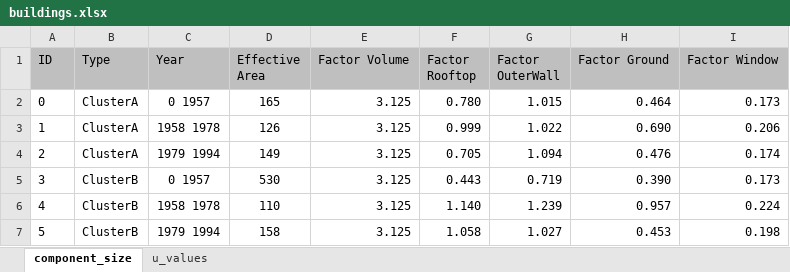
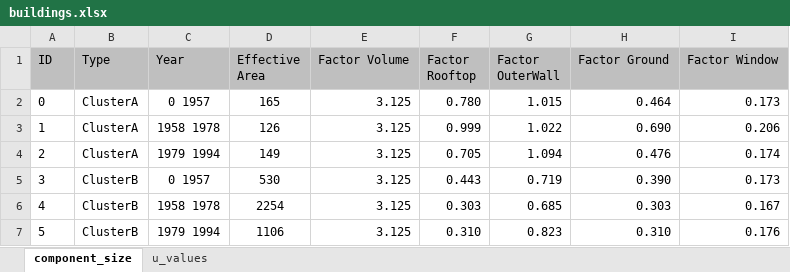
Before and after one commit to SeRemy/Subsidy-Optimization, an Excel workbook: raw_inputs/buildings.xlsx, sheet component_size, drawn as a sheet; values as stored, in another font and other column widths than the file's, no borders; the diff names each change by its address in the sheet, - before the commit and + after, or states it on an @@ line.

Commit message:
buildings.xlsx was adapted to linear interpolation of clusters

```diff
--- a/raw_inputs/buildings.xlsx (sheet component_size)
+++ b/raw_inputs/buildings.xlsx (sheet component_size)
-D6 (Effective Area): 110
+D6 (Effective Area): 2254
-F6 (Factor Rooftop): 1.140
+F6 (Factor Rooftop): 0.303
-G6 (Factor OuterWall): 1.239
+G6 (Factor OuterWall): 0.685
-H6 (Factor Ground): 0.957
+H6 (Factor Ground): 0.303
-I6 (Factor Window): 0.224
+I6 (Factor Window): 0.167
-D7 (Effective Area): 158
+D7 (Effective Area): 1106
-F7 (Factor Rooftop): 1.058
+F7 (Factor Rooftop): 0.310
-G7 (Factor OuterWall): 1.027
+G7 (Factor OuterWall): 0.823
-H7 (Factor Ground): 0.453
+H7 (Factor Ground): 0.310
-I7 (Factor Window): 0.198
+I7 (Factor Window): 0.176
```
